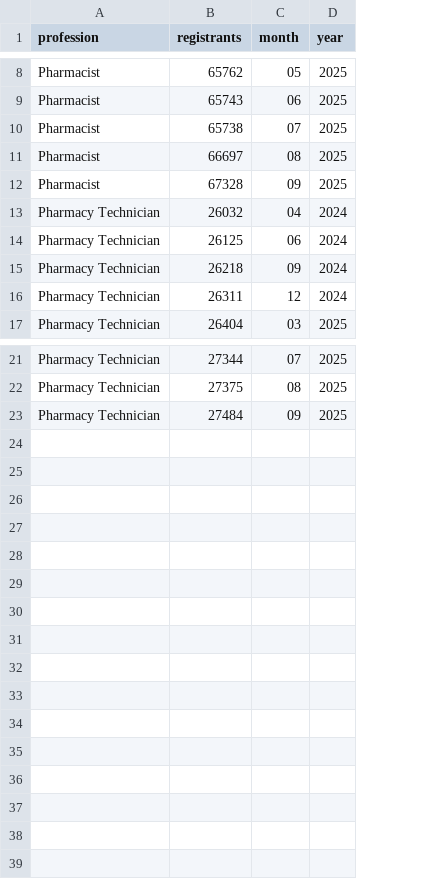
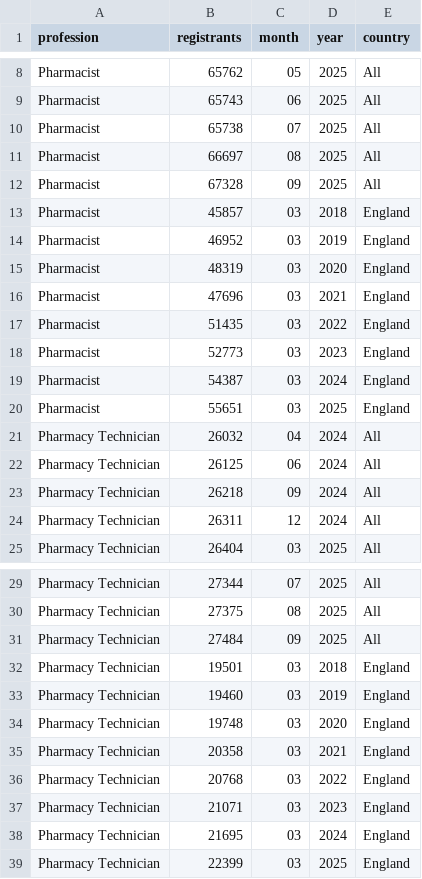
Before and after one commit to chaeyoonyunakim/community-pharmacy-workforce-with-open-data-, a CSV file: data/gphc-total-number-of-pharmacy-registrants.csv, drawn as a sheet; only a part is shown, gaps mark what is left out; the diff names each change by its address in the sheet, - before the commit and + after, or states it on an @@ line.

Commit message:
add England snapshot data and country column to all gphc data

```diff
--- a/data/gphc-total-number-of-pharmacy-registrants.csv
+++ b/data/gphc-total-number-of-pharmacy-registrants.csv
+column E (country), rows 8-12: all All; rows 21-25: all All; rows 29-31: all All
+row 13: Pharmacist | 45857 | 03 | 2018 | England
+row 14: Pharmacist | 46952 | 03 | 2019 | England
+row 15: Pharmacist | 48319 | 03 | 2020 | England
+row 16: Pharmacist | 47696 | 03 | 2021 | England
+row 17: Pharmacist | 51435 | 03 | 2022 | England
+row 18: Pharmacist | 52773 | 03 | 2023 | England
+row 19: Pharmacist | 54387 | 03 | 2024 | England
+row 20: Pharmacist | 55651 | 03 | 2025 | England
+row 32: Pharmacy Technician | 19501 | 03 | 2018 | England
+row 33: Pharmacy Technician | 19460 | 03 | 2019 | England
+row 34: Pharmacy Technician | 19748 | 03 | 2020 | England
+row 35: Pharmacy Technician | 20358 | 03 | 2021 | England
+row 36: Pharmacy Technician | 20768 | 03 | 2022 | England
+row 37: Pharmacy Technician | 21071 | 03 | 2023 | England
+row 38: Pharmacy Technician | 21695 | 03 | 2024 | England
+row 39: Pharmacy Technician | 22399 | 03 | 2025 | England
```
Also changed, not shown: 2 other files.
